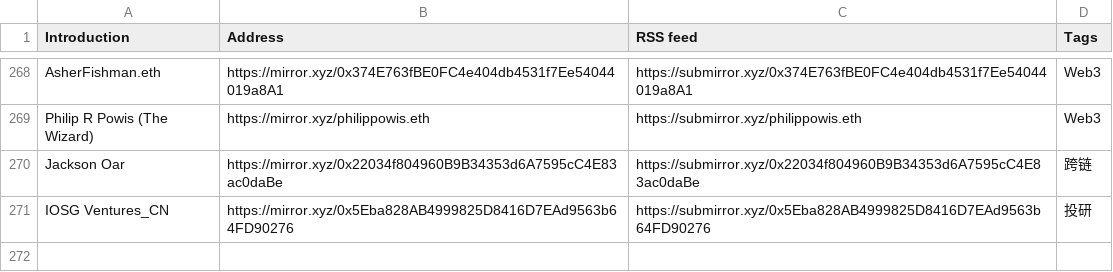
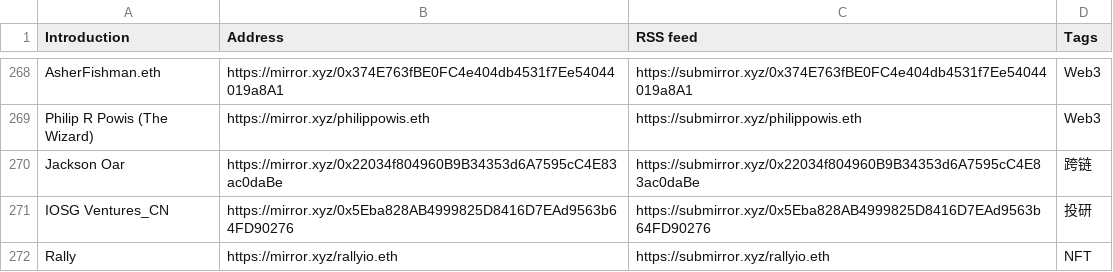
Before and after one commit to dbarobin/awesome-mirror, a CSV file: mirror-original.csv, drawn as a sheet; only a part is shown, gaps mark what is left out; the diff names each change by its address in the sheet, - before the commit and + after, or states it on an @@ line.

```diff
--- a/mirror-original.csv
+++ b/mirror-original.csv
+row 272: Rally | https://mirror.xyz/rallyio.eth | https://submirror.xyz/rallyio.eth | NFT
```
Also changed, not shown: mirror-original-langs.csv.
